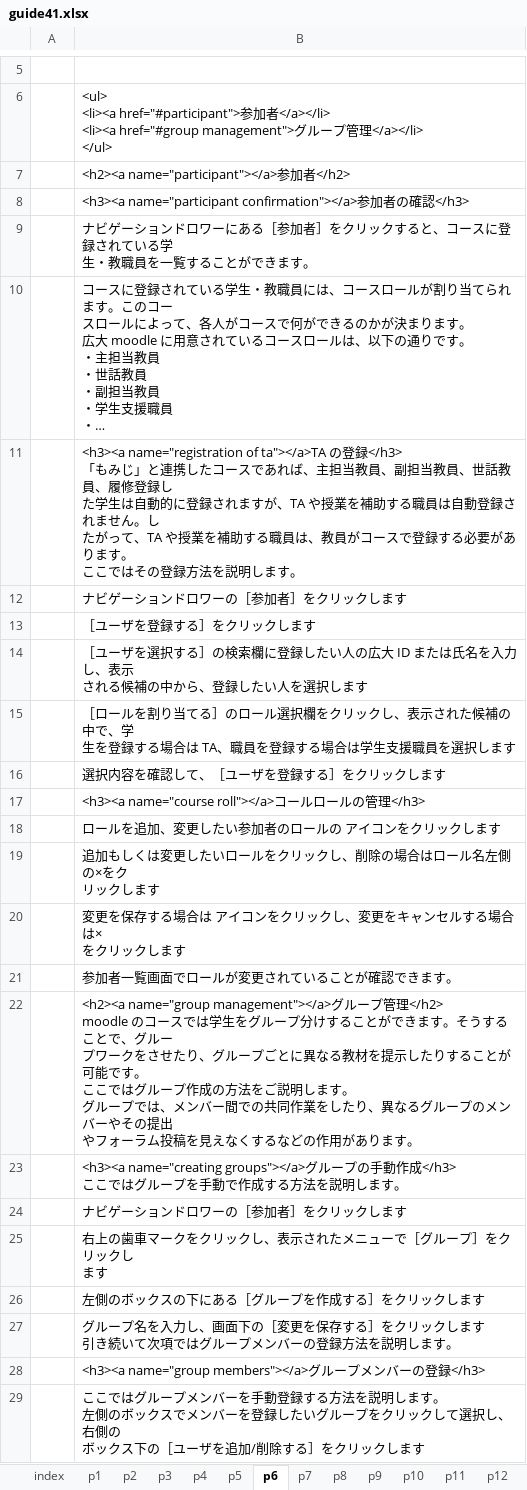
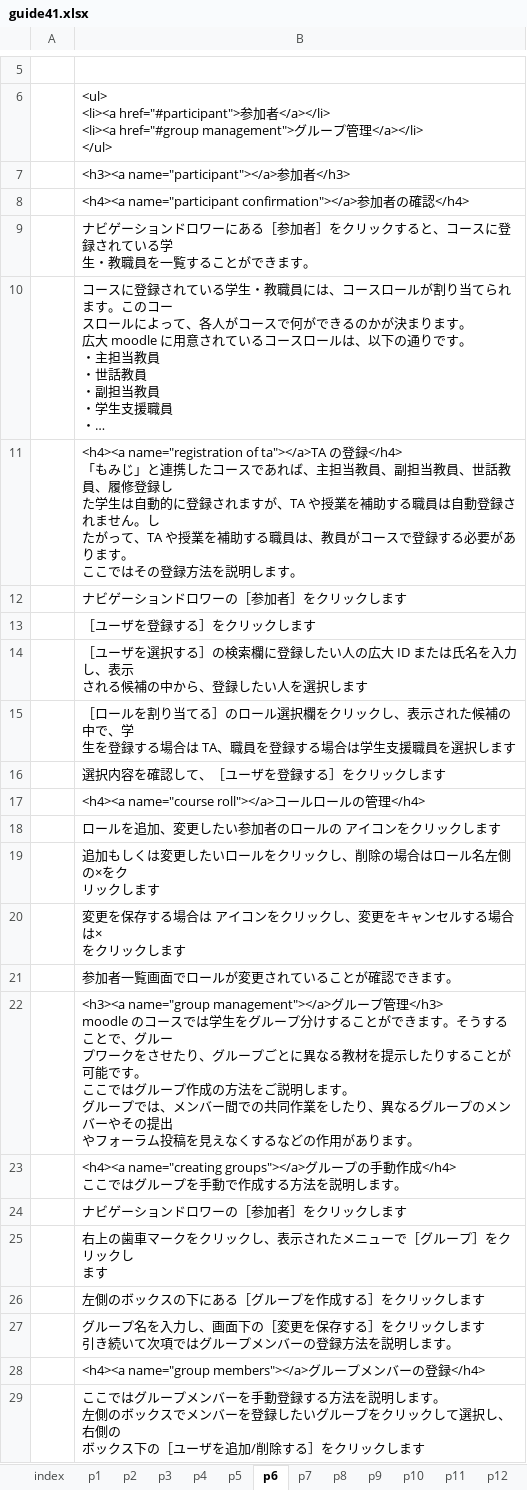
Before and after one commit to imc-lms-adm/support-vle-man, an Excel workbook: guide41.xlsx, sheet p6, drawn as a sheet; only a part is shown, gaps mark what is left out; long unchanged cells end in …; values as stored, in another font and other column widths than the file's, no borders; ↵ is a line break in a cell; the diff names each change by its address in the sheet, - before the commit and + after, or states it on an @@ line.

```diff
--- a/guide41.xlsx (sheet p6)
+++ b/guide41.xlsx (sheet p6)
-B7: <h2><a name="participant"></a>参加者</h2>
+B7: <h3><a name="participant"></a>参加者</h3>
-B8: <h3><a name="participant confirmation"></a>参加者の確認</h3>
+B8: <h4><a name="participant confirmation"></a>参加者の確認</h4>
-B11: <h3><a name="registration of ta"></a>TA の登録</h3> ↵ 「もみじ…
+B11: <h4><a name="registration of ta"></a>TA の登録</h4> ↵ 「もみじ…
-B17: <h3><a name="course roll"></a>コールロールの管理</h3>
+B17: <h4><a name="course roll"></a>コールロールの管理</h4>
-B22: <h2><a name="group management"></a>グループ管理</h2> ↵ moodle のコー…
+B22: <h3><a name="group management"></a>グループ管理</h3> ↵ moodle のコー…
-B23: <h3><a name="creating groups"></a>グループの手動作成</h3> ↵ ここでは…
+B23: <h4><a name="creating groups"></a>グループの手動作成</h4> ↵ ここでは…
-B28: <h3><a name="group members"></a>グループメンバーの登録</h3>
+B28: <h4><a name="group members"></a>グループメンバーの登録</h4>
```
Also changed, not shown: sheet p5, sheet p9, sheet p7, sheet p3, sheet p4, sheet p2, 2 more sheets.
